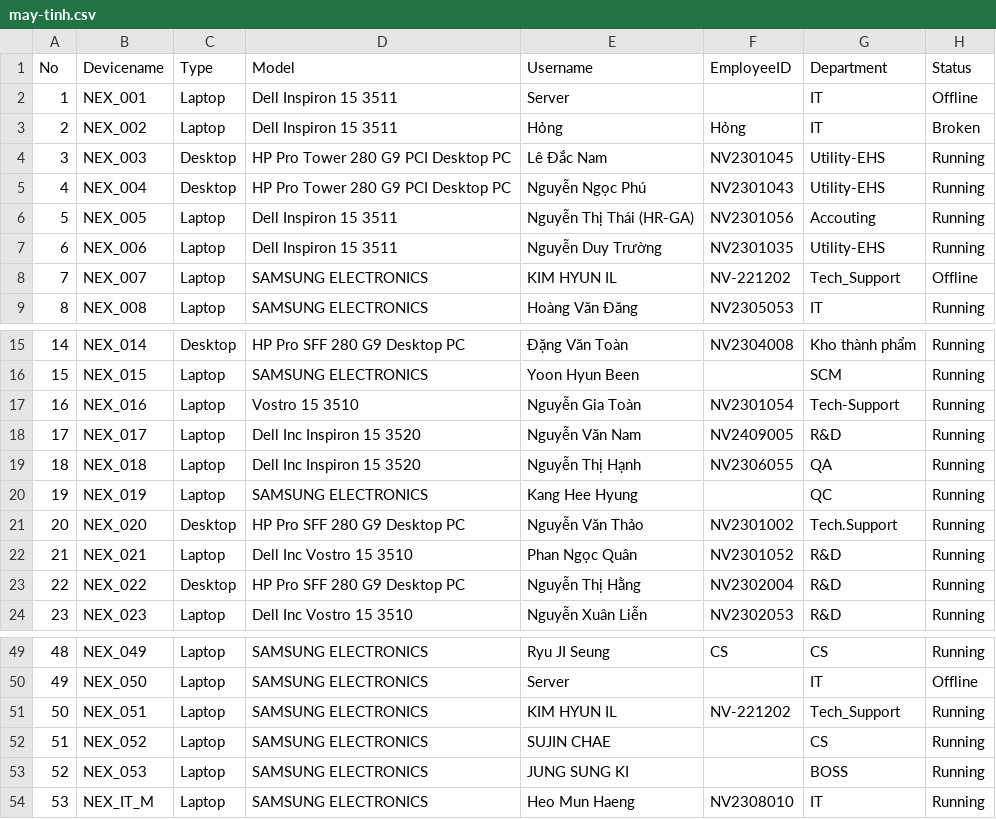
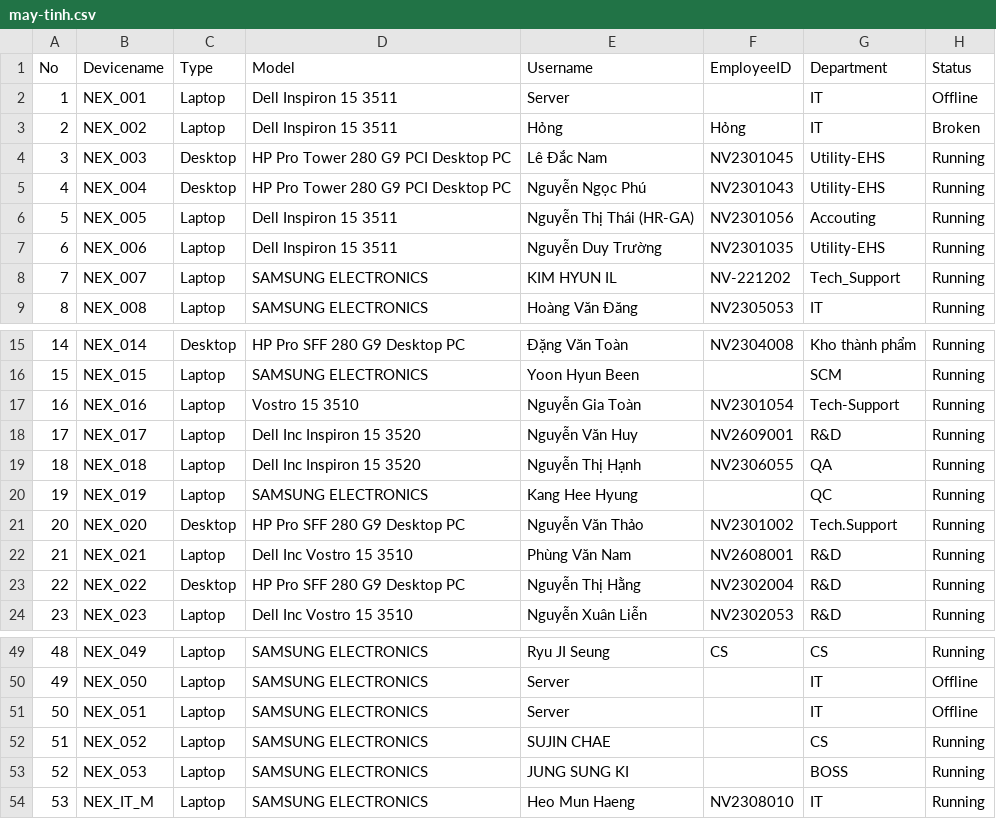
Before and after one commit to ItHelpdesl/it-asset-dashboard, a CSV file: may-tinh.csv, drawn as a sheet; only a part is shown, gaps mark what is left out.

Commit message:
Add files via upload

```diff
--- a/may-tinh.csv
+++ b/may-tinh.csv
@@ -7,3 +7,3 @@
 6,NEX_006,Laptop,Dell Inspiron 15 3511,Nguyễn Duy Trường,NV2301035,Utility-EHS,Running
-7,NEX_007,Laptop,SAMSUNG ELECTRONICS ,KIM HYUN IL,NV-221202,Tech_Support,Offline
+7,NEX_007,Laptop,SAMSUNG ELECTRONICS ,KIM HYUN IL,NV-221202,Tech_Support,Running
 8,NEX_008,Laptop,SAMSUNG ELECTRONICS ,Hoàng Văn Đăng ,NV2305053,IT,Running
@@ -17,3 +17,3 @@
 16,NEX_016,Laptop,Vostro 15 3510,Nguyễn Gia Toàn,NV2301054,Tech-Support,Running
-17,NEX_017,Laptop,Dell Inc Inspiron 15 3520, Nguyễn Văn Nam,NV2409005,R&D,Running
+17,NEX_017,Laptop,Dell Inc Inspiron 15 3520,Nguyễn Văn Huy,NV2609001,R&D,Running
 18,NEX_018,Laptop,Dell Inc Inspiron 15 3520, Nguyễn Thị Hạnh,NV2306055, QA,Running
@@ -21,3 +21,3 @@
 20,NEX_020,Desktop,HP Pro SFF 280 G9 Desktop PC,Nguyễn Văn Thảo,NV2301002,Tech.Support,Running
-21,NEX_021,Laptop,Dell Inc Vostro 15 3510,Phan Ngọc Quân,NV2301052,R&D,Running
+21,NEX_021,Laptop,Dell Inc Vostro 15 3510,Phùng Văn Nam,NV2608001,R&D,Running
 22,NEX_022,Desktop,HP Pro SFF 280 G9 Desktop PC,Nguyễn Thị Hằng,NV2302004,R&D,Running
@@ -50,3 +50,3 @@
 49,NEX_050,Laptop,SAMSUNG ELECTRONICS,Server,,IT,Offline
-50,NEX_051,Laptop,SAMSUNG ELECTRONICS,KIM HYUN IL,NV-221202,Tech_Support,Running
+50,NEX_051,Laptop,SAMSUNG ELECTRONICS,Server,,IT,Offline
 51,NEX_052,Laptop,SAMSUNG ELECTRONICS,SUJIN CHAE,,CS,Running
```
